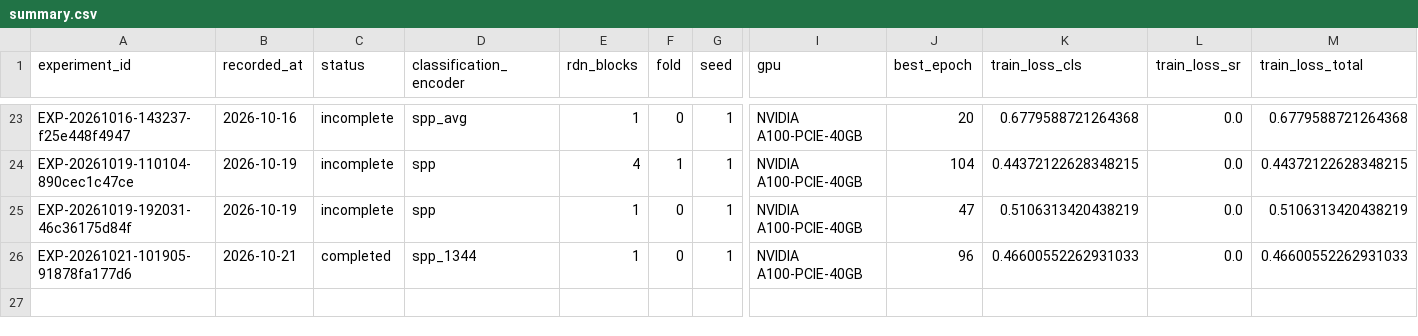
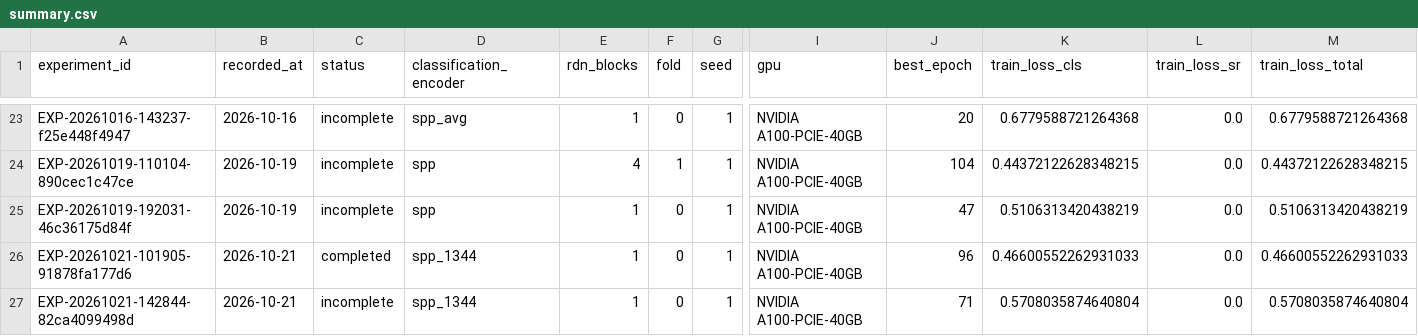
Before and after one commit to QInjian-yy/metasr-e2e, a CSV file: E2E_MetaSR/results/summary.csv, drawn as a sheet; only a part is shown, gaps mark what is left out; rows hold the shown columns only; the diff names each change by its address in the sheet, - before the commit and + after, or states it on an @@ line.

Commit message:
Record incomplete SPP-D1 1344 microbatch1 experiment

```diff
--- a/E2E_MetaSR/results/summary.csv
+++ b/E2E_MetaSR/results/summary.csv
+row 27: EXP-20261021-142844-82ca4099498d | 2026-10-21 | incomplete | spp_1344 | 1 | 0 | 1 | NVIDIA A100-PCIE-40GB | 71 | 0.5708035874640804 | 0.0 | 0.5708035874640804
```
Also changed, not shown: 4 other files.
